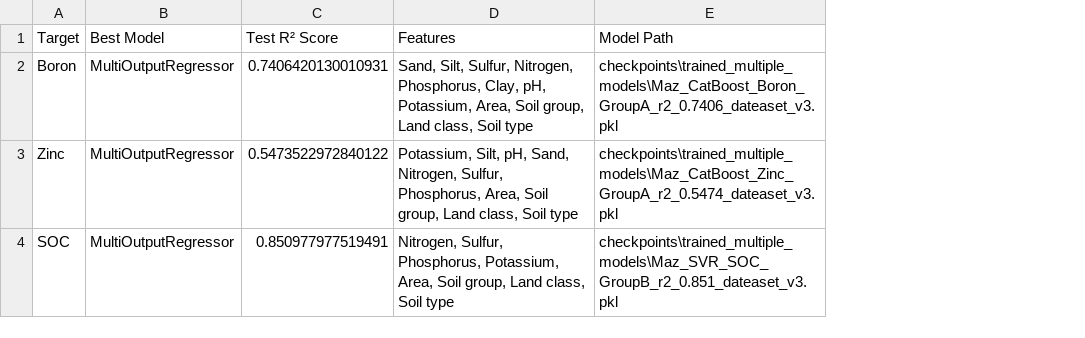
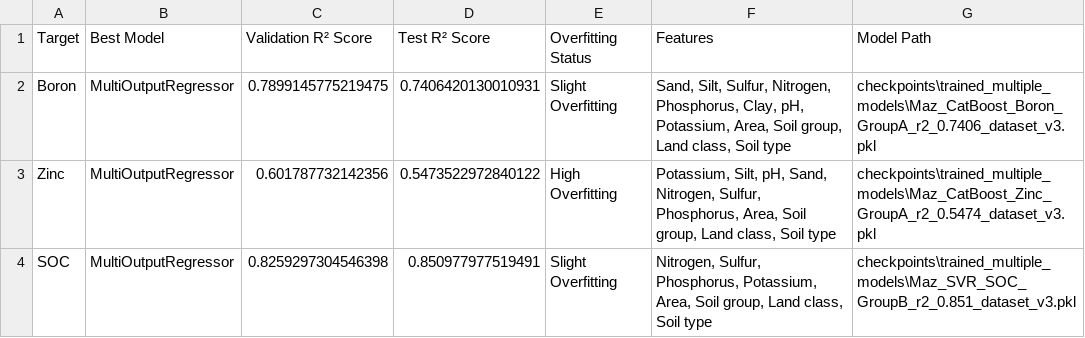
Before and after one commit to mm-mazhar/IPAGE, a CSV file: notebooks/task_3_model_development_and_training/by-Maz/trained_multiple_models_summary_dataset_v3.csv, drawn as a sheet; addresses are those after the commit; the diff names each change by its address in the sheet, - before the commit and + after, or states it on an @@ line.

```diff
--- a/notebooks/task_3_model_development_and_training/by-Maz/trained_multiple_models_summary_dataset_v3.csv
+++ b/notebooks/task_3_model_development_and_training/by-Maz/trained_multiple_models_summary_dataset_v3.csv
+column C (Validation R² Score), rows 2-4: 0.7899145775219475 | 0.601787732142356 | 0.8259297304546398
+column E (Overfitting Status), rows 2-4: Slight Overfitting | High Overfitting | Slight Overfitting
-G2 (Model Path): checkpoints\trained_multiple_models\Maz_CatBoost_Boron_GroupA_r2_0.7406_dateaset_v3.pkl
+G2 (Model Path): checkpoints\trained_multiple_models\Maz_CatBoost_Boron_GroupA_r2_0.7406_dataset_v3.pkl
-G3 (Model Path): checkpoints\trained_multiple_models\Maz_CatBoost_Zinc_GroupA_r2_0.5474_dateaset_v3.pkl
+G3 (Model Path): checkpoints\trained_multiple_models\Maz_CatBoost_Zinc_GroupA_r2_0.5474_dataset_v3.pkl
-G4 (Model Path): checkpoints\trained_multiple_models\Maz_SVR_SOC_GroupB_r2_0.851_dateaset_v3.pkl
+G4 (Model Path): checkpoints\trained_multiple_models\Maz_SVR_SOC_GroupB_r2_0.851_dataset_v3.pkl
```
Also changed, not shown: 2 other files.
